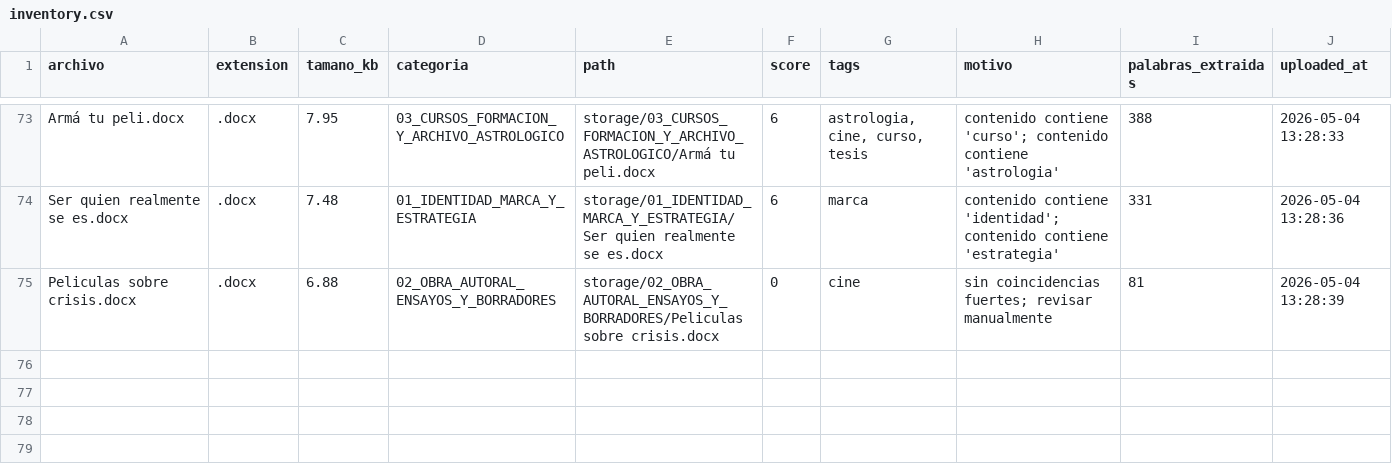
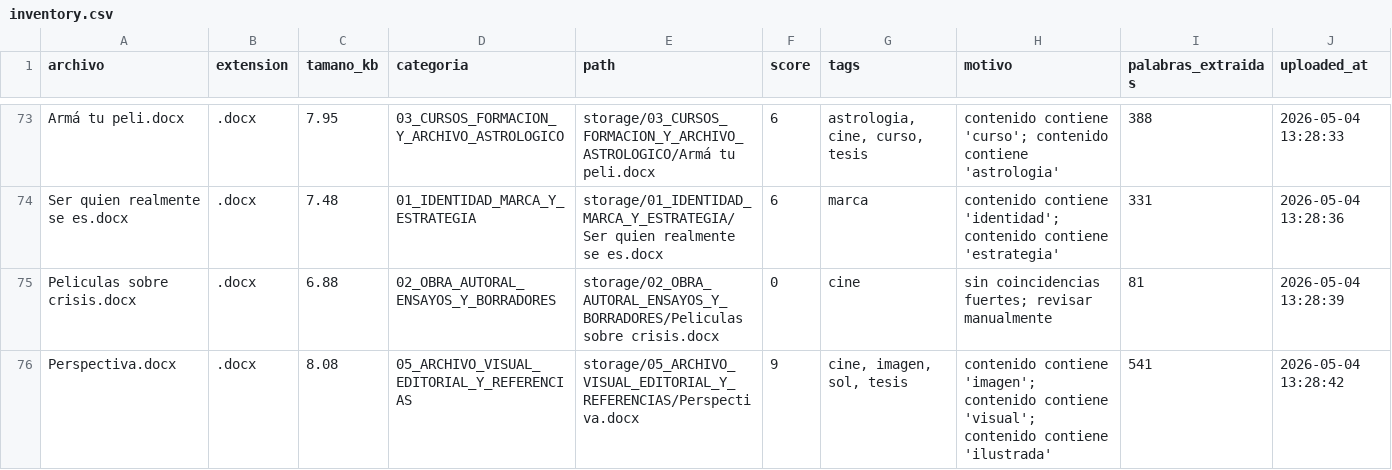
Before and after one commit to brandatta/casamatriz, a CSV file: data/inventory.csv, drawn as a sheet; only a part is shown, gaps mark what is left out; the diff names each change by its address in the sheet, - before the commit and + after, or states it on an @@ line.

Commit message:
Actualizar inventario Casa Matriz

```diff
--- a/data/inventory.csv
+++ b/data/inventory.csv
+row 76: Perspectiva.docx | .docx | 8.08 | 05_ARCHIVO_VISUAL_EDITORIAL_Y_REFERENCIAS | storage/05_ARCHIVO_VISUAL_EDITORIAL_Y_REFERENCIAS/Perspectiva.docx | 9 | cine, imagen, sol, tesis | contenido contiene 'imagen'; contenido contiene 'visual'; contenido contiene 'ilustrada' | 541 | 2026-05-04 13:28:42
```
